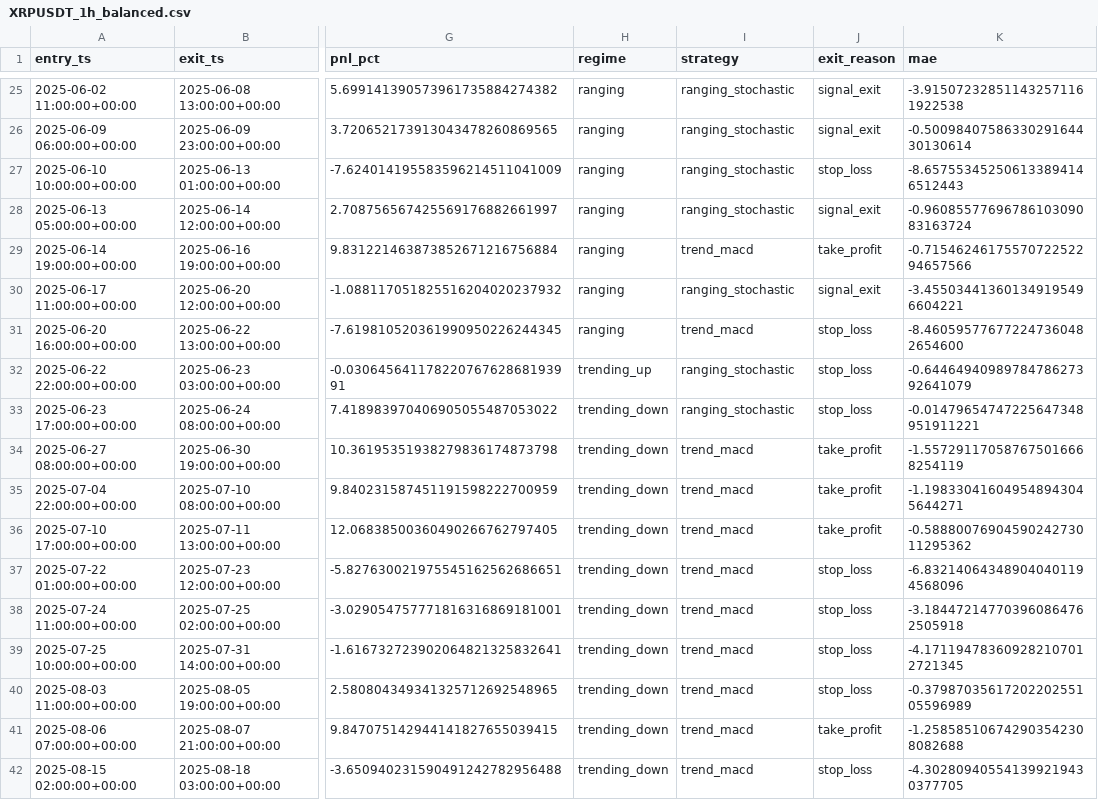
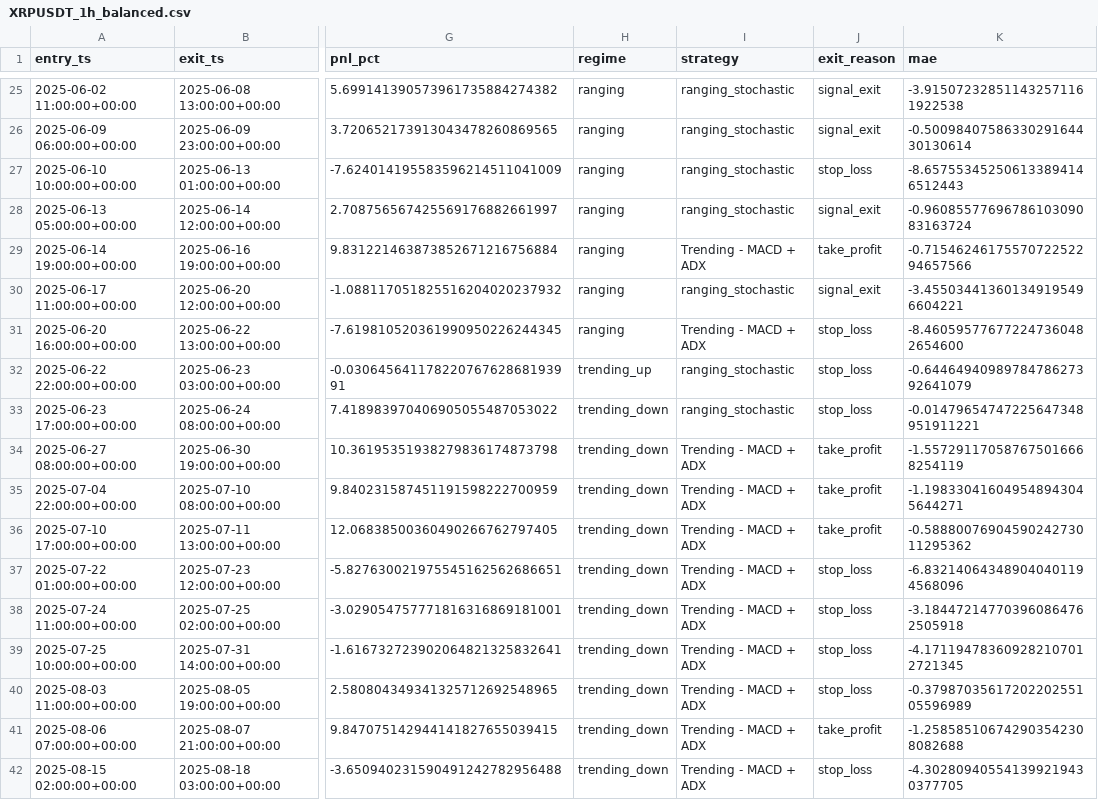
Before and after one commit to NmX69/quant-lab, a CSV file: results/XRPUSDT_1h_balanced.csv, drawn as a sheet; only a part is shown, gaps mark what is left out; the diff covers the shown part only; the diff names each change by its address in the sheet, - before the commit and + after, or states it on an @@ line.

```diff
--- a/results/XRPUSDT_1h_balanced.csv
+++ b/results/XRPUSDT_1h_balanced.csv
-I29 (strategy): trend_macd
+I29 (strategy): Trending - MACD + ADX
-I31 (strategy): trend_macd
+I31 (strategy): Trending - MACD + ADX
-I34:I42 (strategy): trend_macd
+I34:I42 (strategy): Trending - MACD + ADX
```
Also changed, not shown: 30 edited cells elsewhere in this file, results/fitness/fitness_matrix_gui_balanced_1h.csv, results/report_XRPUSDT_1h_range_rsi_bb_balanced_router.csv, 26 other files.
